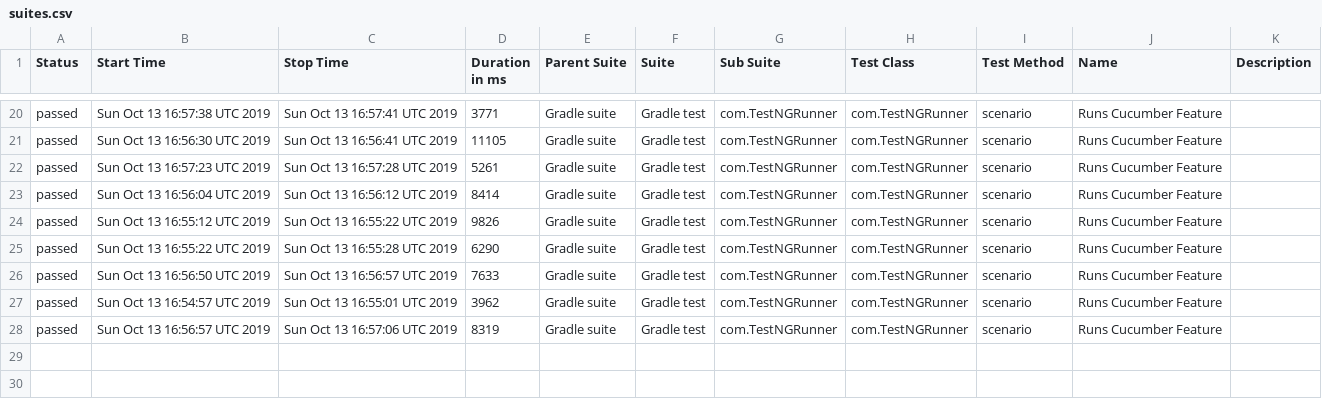
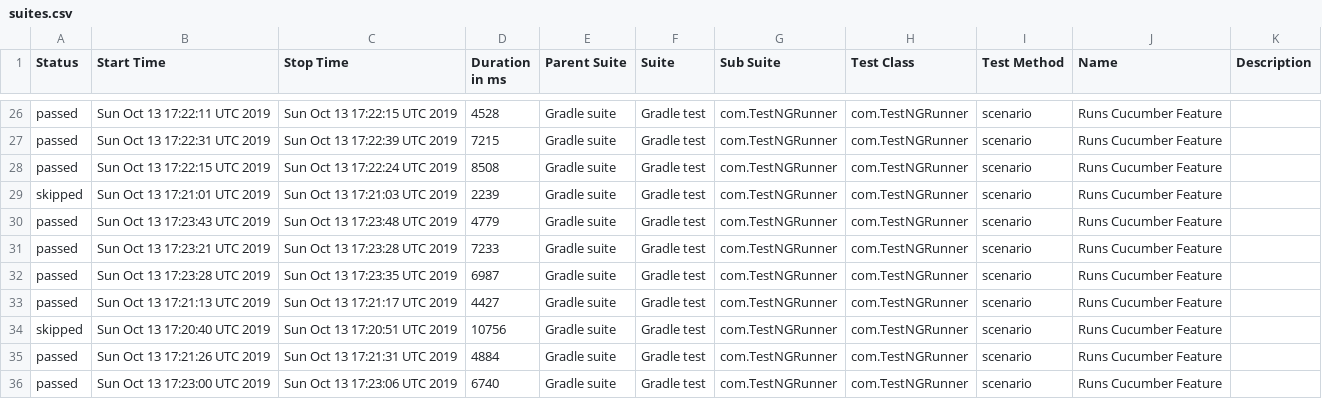
Before and after one commit to kamil-nowocin/Test_Automation-automationpractice, a CSV file: data/suites.csv, drawn as a sheet; only a part is shown, gaps mark what is left out; the diff covers the shown part only.

```diff
--- a/data/suites.csv
+++ b/data/suites.csv
@@ -20,9 +26,11 @@
-"passed","Sun Oct 13 16:57:38 UTC 2019","Sun Oct 13 16:57:41 UTC 2019","3771","Gradle suite","Gradle test","com.TestNGRunner","com.TestNGRunner","scenario","Runs Cucumber Feature",""
-"passed","Sun Oct 13 16:56:30 UTC 2019","Sun Oct 13 16:56:41 UTC 2019","11105","Gradle suite","Gradle test","com.TestNGRunner","com.TestNGRunner","scenario","Runs Cucumber Feature",""
-"passed","Sun Oct 13 16:57:23 UTC 2019","Sun Oct 13 16:57:28 UTC 2019","5261","Gradle suite","Gradle test","com.TestNGRunner","com.TestNGRunner","scenario","Runs Cucumber Feature",""
-"passed","Sun Oct 13 16:56:04 UTC 2019","Sun Oct 13 16:56:12 UTC 2019","8414","Gradle suite","Gradle test","com.TestNGRunner","com.TestNGRunner","scenario","Runs Cucumber Feature",""
-"passed","Sun Oct 13 16:55:12 UTC 2019","Sun Oct 13 16:55:22 UTC 2019","9826","Gradle suite","Gradle test","com.TestNGRunner","com.TestNGRunner","scenario","Runs Cucumber Feature",""
-"passed","Sun Oct 13 16:55:22 UTC 2019","Sun Oct 13 16:55:28 UTC 2019","6290","Gradle suite","Gradle test","com.TestNGRunner","com.TestNGRunner","scenario","Runs Cucumber Feature",""
-"passed","Sun Oct 13 16:56:50 UTC 2019","Sun Oct 13 16:56:57 UTC 2019","7633","Gradle suite","Gradle test","com.TestNGRunner","com.TestNGRunner","scenario","Runs Cucumber Feature",""
-"passed","Sun Oct 13 16:54:57 UTC 2019","Sun Oct 13 16:55:01 UTC 2019","3962","Gradle suite","Gradle test","com.TestNGRunner","com.TestNGRunner","scenario","Runs Cucumber Feature",""
-"passed","Sun Oct 13 16:56:57 UTC 2019","Sun Oct 13 16:57:06 UTC 2019","8319","Gradle suite","Gradle test","com.TestNGRunner","com.TestNGRunner","scenario","Runs Cucumber Feature",""
+"passed","Sun Oct 13 17:22:11 UTC 2019","Sun Oct 13 17:22:15 UTC 2019","4528","Gradle suite","Gradle test","com.TestNGRunner","com.TestNGRunner","scenario","Runs Cucumber Feature",""
+"passed","Sun Oct 13 17:22:31 UTC 2019","Sun Oct 13 17:22:39 UTC 2019","7215","Gradle suite","Gradle test","com.TestNGRunner","com.TestNGRunner","scenario","Runs Cucumber Feature",""
+"passed","Sun Oct 13 17:22:15 UTC 2019","Sun Oct 13 17:22:24 UTC 2019","8508","Gradle suite","Gradle test","com.TestNGRunner","com.TestNGRunner","scenario","Runs Cucumber Feature",""
+"skipped","Sun Oct 13 17:21:01 UTC 2019","Sun Oct 13 17:21:03 UTC 2019","2239","Gradle suite","Gradle test","com.TestNGRunner","com.TestNGRunner","scenario","Runs Cucumber Feature",""
+"passed","Sun Oct 13 17:23:43 UTC 2019","Sun Oct 13 17:23:48 UTC 2019","4779","Gradle suite","Gradle test","com.TestNGRunner","com.TestNGRunner","scenario","Runs Cucumber Feature",""
+"passed","Sun Oct 13 17:23:21 UTC 2019","Sun Oct 13 17:23:28 UTC 2019","7233","Gradle suite","Gradle test","com.TestNGRunner","com.TestNGRunner","scenario","Runs Cucumber Feature",""
+"passed","Sun Oct 13 17:23:28 UTC 2019","Sun Oct 13 17:23:35 UTC 2019","6987","Gradle suite","Gradle test","com.TestNGRunner","com.TestNGRunner","scenario","Runs Cucumber Feature",""
+"passed","Sun Oct 13 17:21:13 UTC 2019","Sun Oct 13 17:21:17 UTC 2019","4427","Gradle suite","Gradle test","com.TestNGRunner","com.TestNGRunner","scenario","Runs Cucumber Feature",""
+"skipped","Sun Oct 13 17:20:40 UTC 2019","Sun Oct 13 17:20:51 UTC 2019","10756","Gradle suite","Gradle test","com.TestNGRunner","com.TestNGRunner","scenario","Runs Cucumber Feature",""
+"passed","Sun Oct 13 17:21:26 UTC 2019","Sun Oct 13 17:21:31 UTC 2019","4884","Gradle suite","Gradle test","com.TestNGRunner","com.TestNGRunner","scenario","Runs Cucumber Feature",""
+"passed","Sun Oct 13 17:23:00 UTC 2019","Sun Oct 13 17:23:06 UTC 2019","6740","Gradle suite","Gradle test","com.TestNGRunner","com.TestNGRunner","scenario","Runs Cucumber Feature",""
```
Also changed, not shown: 6 added rows and 54 edited cells elsewhere in this file, 59 other files.
